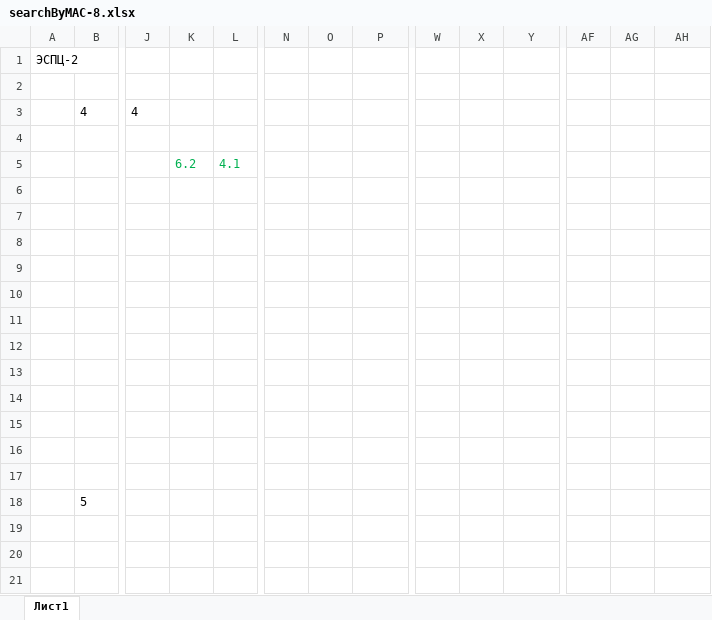
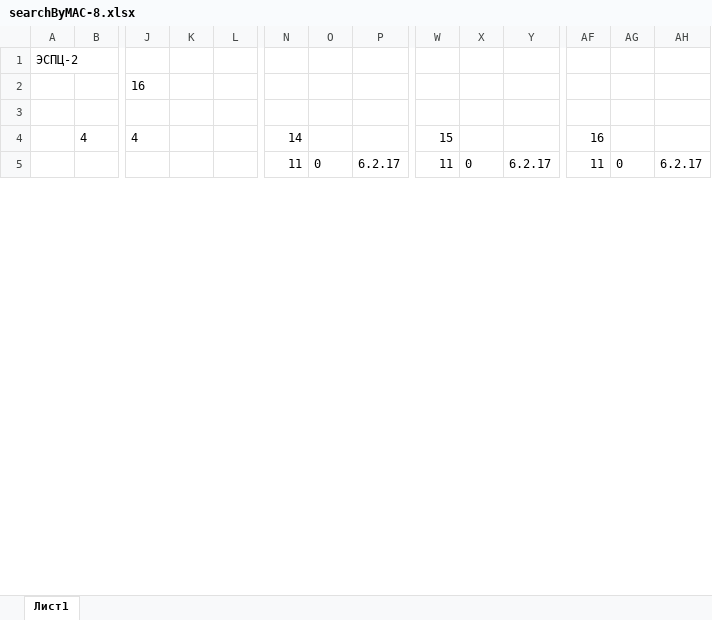
Before and after one commit to AVKazmirchuk/test-telnet-ssh, an Excel workbook: temp/espc-2/searchByMAC-8.xlsx, sheet Лист1, drawn as a sheet; only a part is shown, gaps mark what is left out; values as stored, in another font and other column widths than the file's, no borders; removed rows and columns are numbered as before the commit, all else as after; rows hold the shown columns only; the diff covers the shown part only; the diff names each change by its address in the sheet, - before the commit and + after, or states it on an @@ line.

```diff
--- a/temp/espc-2/searchByMAC-8.xlsx (sheet Лист1)
+++ b/temp/espc-2/searchByMAC-8.xlsx (sheet Лист1)
+row 2:  |  | 16
-N4: (empty)
+N4: 14
-W4: (empty)
+W4: 15
-AF4: (empty)
+AF4: 16
-row 4: (empty)
-row 5:  |  |  | 6.2 | 4.1
-row 6: (empty)
-row 7: (empty)
-row 8: (empty)
-row 9: (empty)
-row 10: (empty)
-row 11: (empty)
-row 12: (empty)
-row 13: (empty)
-row 14: (empty)
-row 15: (empty)
-row 16: (empty)
-row 5: (empty)
+row 5:  |  |  |  |  | 11 | 0 | 6.2.17 | 11 | 0 | 6.2.17 | 11 | 0 | 6.2.17
-row 18:  | 5
-row 19: (empty)
-row 20: (empty)
-row 21: (empty)
```
Also changed, not shown: 30 added rows, 13 removed rows and 3 edited cells elsewhere in this sheet, temp/espc-2/searchByMAC-10.xlsx, temp/espc-2/searchByMAC-11.xlsx, 8 other files.
